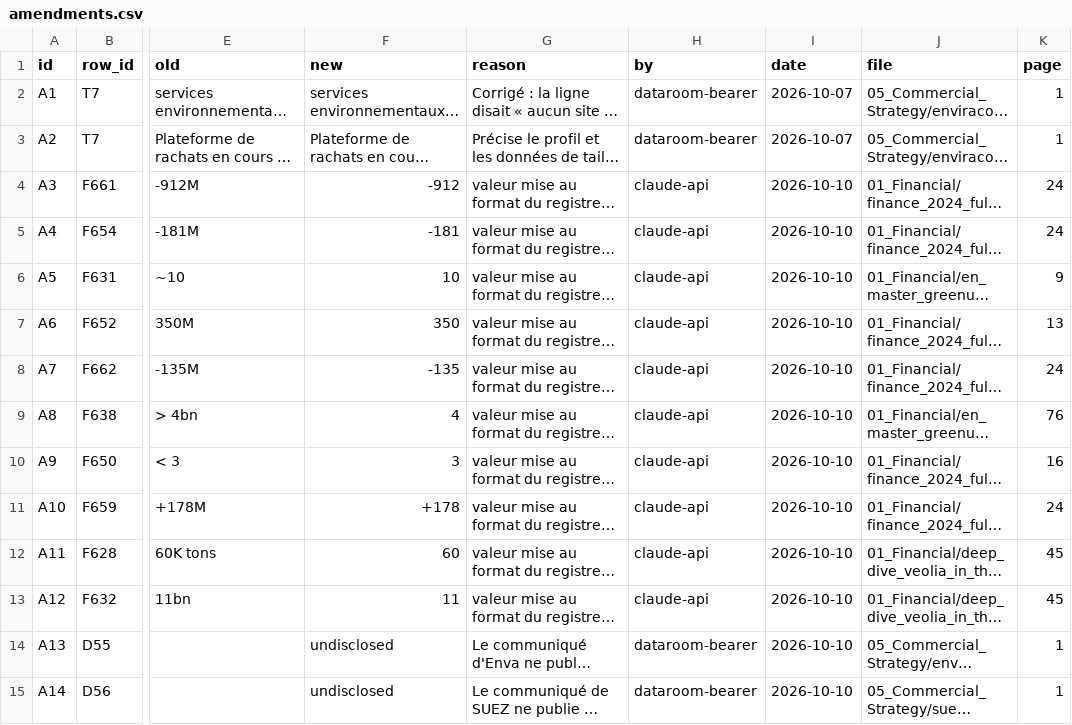
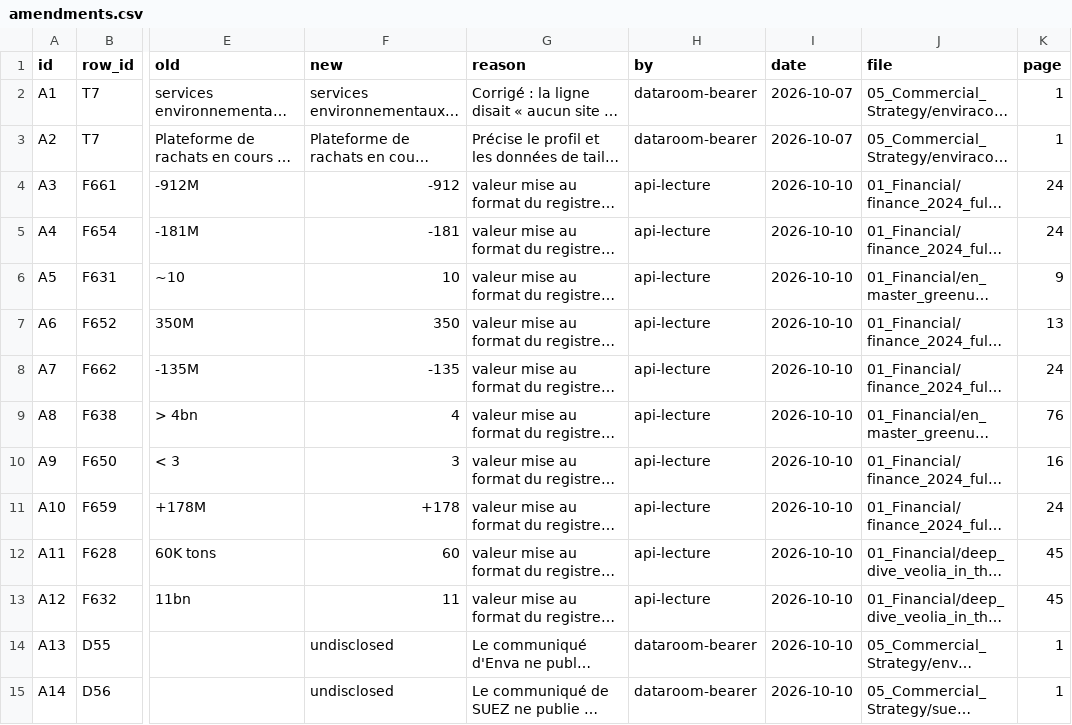
Before and after one commit to PurpleGuys/VPS-dataroom-lecture-seule-, a CSV file: 00_Admin/amendments.csv, drawn as a sheet; only a part is shown, gaps mark what is left out; long unchanged cells end in …; the diff names each change by its address in the sheet, - before the commit and + after, or states it on an @@ line.

Commit message:
Éditeur web : 00_Admin/amendments.csv 00_Admin/register.csv 08_Livrables/analyses/README.md

```diff
--- a/00_Admin/amendments.csv
+++ b/00_Admin/amendments.csv
-H4:H13 (by): claude-api
+H4:H13 (by): api-lecture
```
Also changed, not shown: 00_Admin/register.csv, 14 other files.
